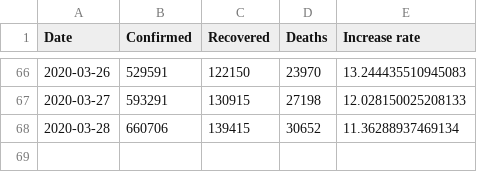
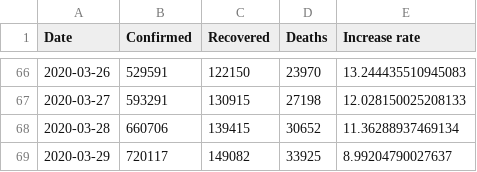
Before and after one commit to mickykumar1/Projects, a CSV file: _data/coronavirus/worldwide-aggregated_csv.csv, drawn as a sheet; only a part is shown, gaps mark what is left out.

```diff
--- a/_data/coronavirus/worldwide-aggregated_csv.csv
+++ b/_data/coronavirus/worldwide-aggregated_csv.csv
@@ -68 +68,2 @@ Date,Confirmed,Recovered,Deaths,Increase rate
 2020-03-28,660706,139415,30652,11.36288937469134
+2020-03-29,720117,149082,33925,8.99204790027637
```
Also changed, not shown: _data/coronavirus/countries-aggregated_csv.csv, _data/coronavirus/key-countries-pivoted_csv.csv, 4 other files.
